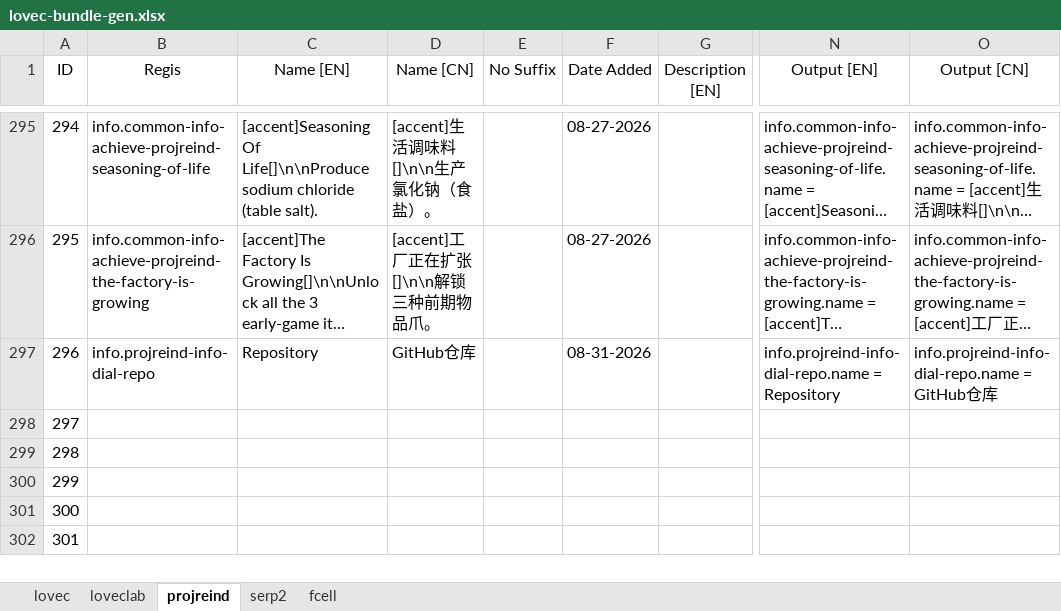
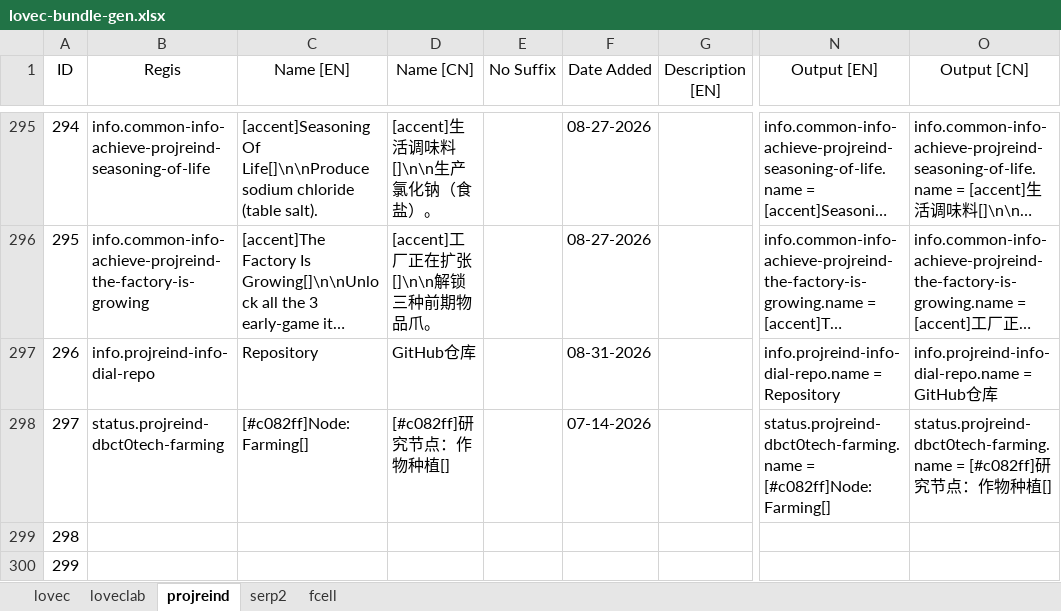
Before and after one commit to HuanXefh/Lovecraftian-Library-Java, an Excel workbook: lovec-bundle-gen.xlsx, sheet projreind, drawn as a sheet; only a part is shown, gaps mark what is left out; the shorter side is filled out with more unchanged rows; long unchanged cells end in …; values as stored, in another font and other column widths than the file's, no borders; the diff names each change by its address in the sheet, - before the commit and + after, or states it on an @@ line.

```diff
--- a/lovec-bundle-gen.xlsx (sheet projreind)
+++ b/lovec-bundle-gen.xlsx (sheet projreind)
-B298 (Regis): (empty)
+B298 (Regis): status.projreind-dbct0tech-farming
-C298 (Name [EN]): (empty)
+C298 (Name [EN]): [#c082ff]Node: Farming[]
-D298 (Name [CN]): (empty)
+D298 (Name [CN]): [#c082ff]研究节点：作物种植[]
-F298 (Date Added): (empty)
+F298 (Date Added): 07-14-2026
-N298 (Output [EN]): (empty)
+N298 (Output [EN]): status.projreind-dbct0tech-farming.name = [#c082ff]Node: Farming[]
-O298 (Output [CN]): (empty)
+O298 (Output [CN]): status.projreind-dbct0tech-farming.name = [#c082ff]研究节点：作物种植[]
```
Also changed, not shown: sheet lovec, sheet loveclab, 17 other files.
